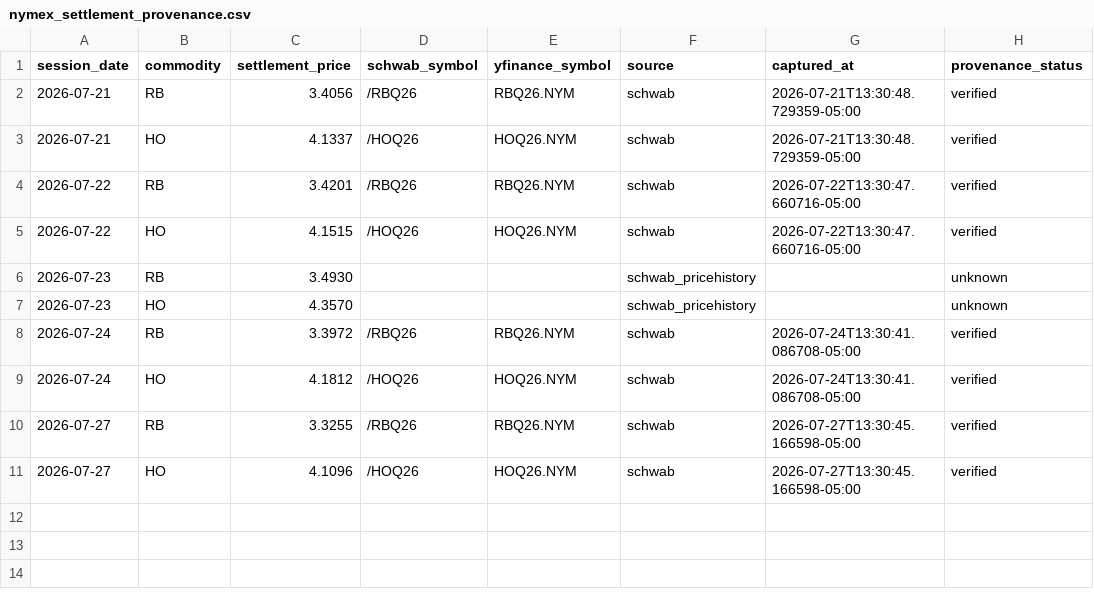
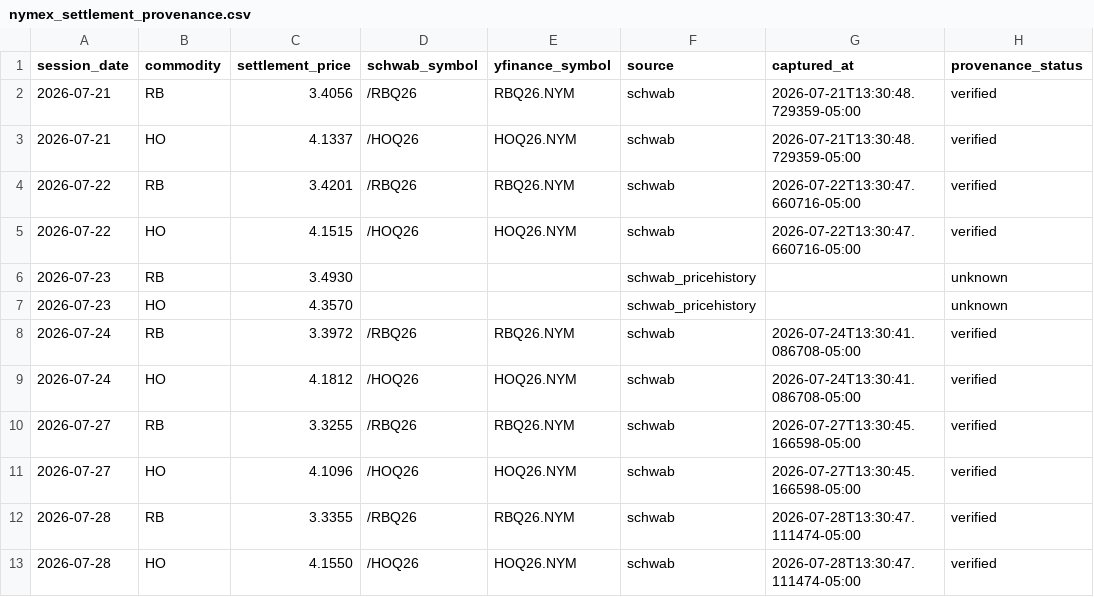
Before and after one commit to armaanmoosani/rbob-ho-fuel-tracker, a CSV file: data/nymex_settlement_provenance.csv, drawn as a sheet; the diff names each change by its address in the sheet, - before the commit and + after, or states it on an @@ line.

```diff
--- a/data/nymex_settlement_provenance.csv
+++ b/data/nymex_settlement_provenance.csv
+row 12: 2026-07-28 | RB | 3.3355 | /RBQ26 | RBQ26.NYM | schwab | 2026-07-28T13:30:47.111474-05:00 | verified
+row 13: 2026-07-28 | HO | 4.1550 | /HOQ26 | HOQ26.NYM | schwab | 2026-07-28T13:30:47.111474-05:00 | verified
```
Also changed, not shown: data/graves_history.csv, data/integrity_hashes.csv.
